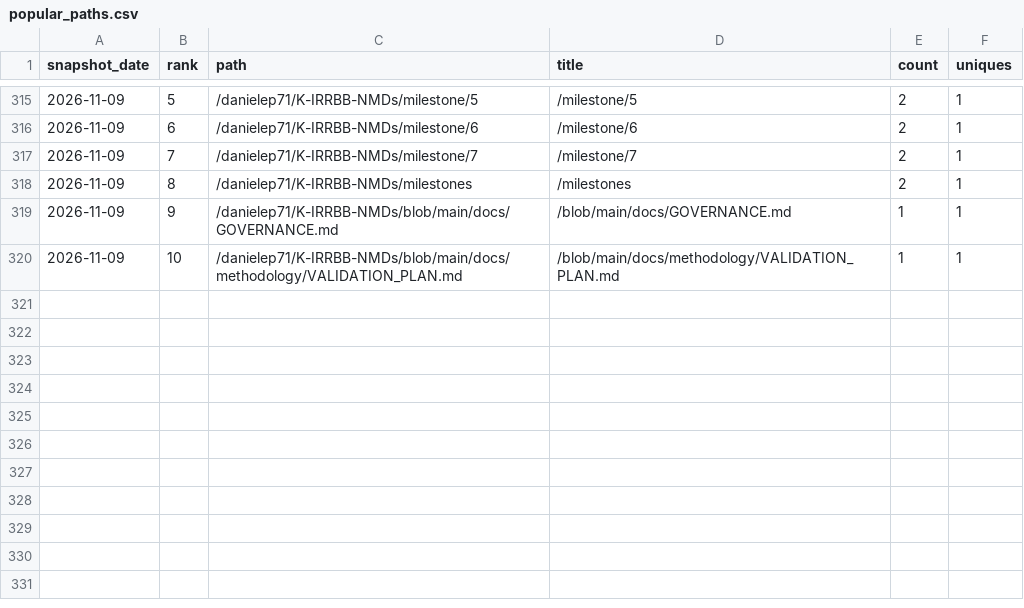
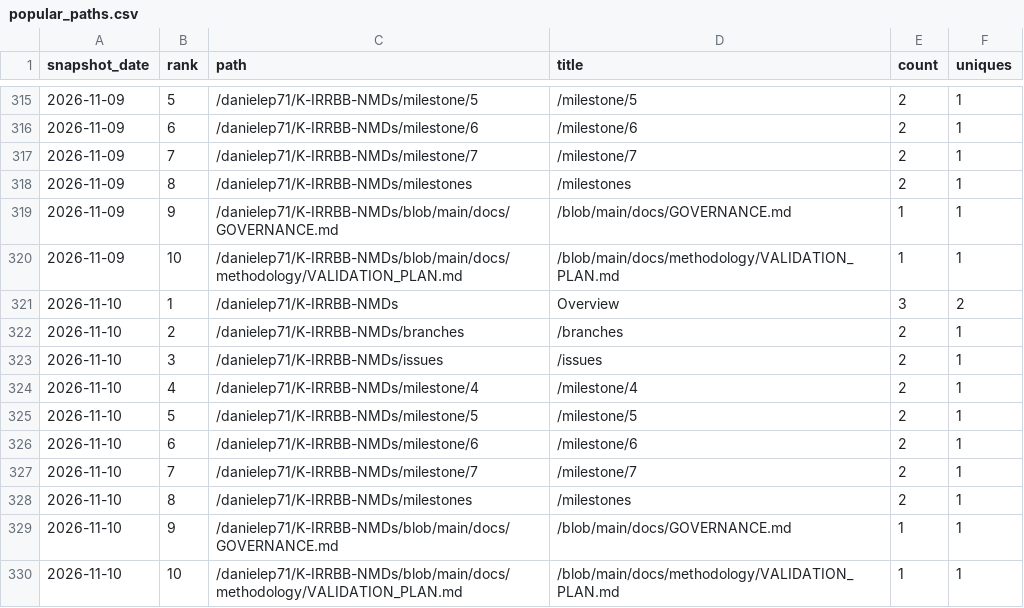
Before and after one commit to danielep71/K-IRRBB-NMDs, a CSV file: data/popular_paths.csv, drawn as a sheet; only a part is shown, gaps mark what is left out.

```diff
--- a/data/popular_paths.csv
+++ b/data/popular_paths.csv
@@ -320 +320,11 @@ snapshot_date,rank,path,title,count,uniques
 2026-11-09,10,/danielep71/K-IRRBB-NMDs/blob/main/docs/methodology/VALIDATION_PLAN.md,/blob/main/docs/methodology/VALIDATION_PLAN.md,1,1
+2026-11-10,1,/danielep71/K-IRRBB-NMDs,Overview,3,2
+2026-11-10,2,/danielep71/K-IRRBB-NMDs/branches,/branches,2,1
+2026-11-10,3,/danielep71/K-IRRBB-NMDs/issues,/issues,2,1
+2026-11-10,4,/danielep71/K-IRRBB-NMDs/milestone/4,/milestone/4,2,1
+2026-11-10,5,/danielep71/K-IRRBB-NMDs/milestone/5,/milestone/5,2,1
+2026-11-10,6,/danielep71/K-IRRBB-NMDs/milestone/6,/milestone/6,2,1
+2026-11-10,7,/danielep71/K-IRRBB-NMDs/milestone/7,/milestone/7,2,1
+2026-11-10,8,/danielep71/K-IRRBB-NMDs/milestones,/milestones,2,1
+2026-11-10,9,/danielep71/K-IRRBB-NMDs/blob/main/docs/GOVERNANCE.md,/blob/main/docs/GOVERNANCE.md,1,1
+2026-11-10,10,/danielep71/K-IRRBB-NMDs/blob/main/docs/methodology/VALIDATION_PLAN.md,/blob/main/docs/methodology/VALIDATION_PLAN.md,1,1
```
Also changed, not shown: data/referrers.csv, data/traffic.csv, 3 other files.
